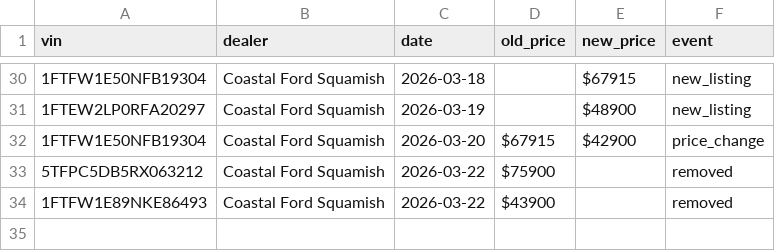
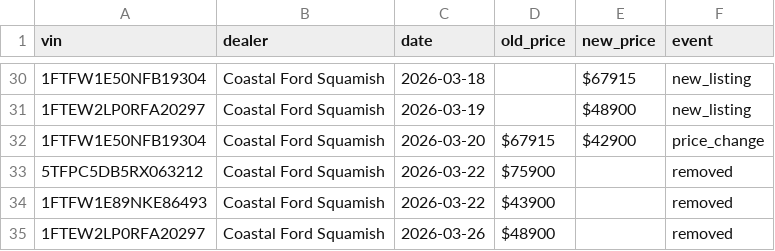
Before and after one commit to wilrocks79/truck-tracker, a CSV file: data/price_history.csv, drawn as a sheet; only a part is shown, gaps mark what is left out.

```diff
--- a/data/price_history.csv
+++ b/data/price_history.csv
@@ -34 +34,2 @@ vin,dealer,date,old_price,new_price,event
 1FTFW1E89NKE86493,Coastal Ford Squamish,2026-03-22,$43900,,removed
+1FTEW2LP0RFA20297,Coastal Ford Squamish,2026-03-26,$48900,,removed
```
Also changed, not shown: data/inventory.csv, 1 other file.
